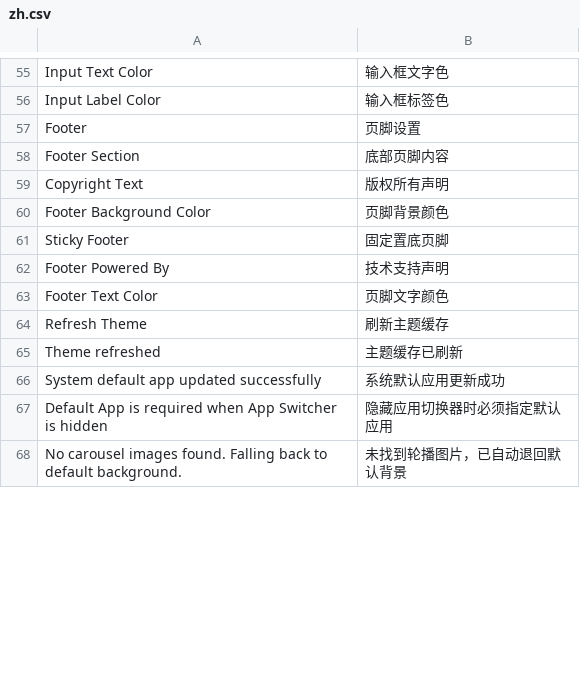
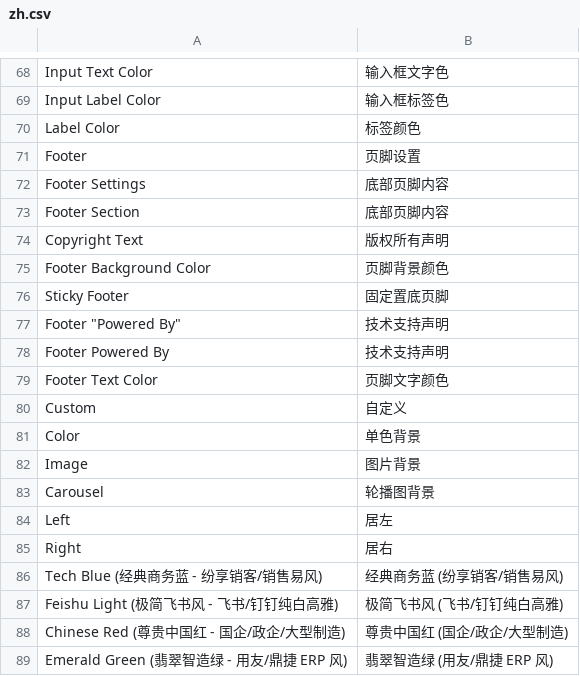
Before and after one commit to jack571754/frappe_desk_theme, a CSV file: frappe_desk_theme/translations/zh.csv, drawn as a sheet; only a part is shown, gaps mark what is left out; the shorter side is filled out with more unchanged rows; the diff covers the shown part only; the diff names each change by its address in the sheet, - before the commit and + after, or states it on an @@ line.

```diff
--- a/frappe_desk_theme/translations/zh.csv
+++ b/frappe_desk_theme/translations/zh.csv
+row 70: Label Color | 标签颜色
+row 72: Footer Settings | 底部页脚内容
+row 77: Footer "Powered By" | 技术支持声明
+row 80: Custom | 自定义
+row 81: Color | 单色背景
+row 82: Image | 图片背景
+row 83: Carousel | 轮播图背景
+row 84: Left | 居左
+row 85: Right | 居右
+row 86: Tech Blue (经典商务蓝 - 纷享销客/销售易风) | 经典商务蓝 (纷享销客/销售易风)
+row 87: Feishu Light (极简飞书风 - 飞书/钉钉纯白高雅) | 极简飞书风 (飞书/钉钉纯白高雅)
+row 88: Chinese Red (尊贵中国红 - 国企/政企/大型制造) | 尊贵中国红 (国企/政企/大型制造)
+row 89: Emerald Green (翡翠智造绿 - 用友/鼎捷 ERP 风) | 翡翠智造绿 (用友/鼎捷 ERP 风)
```
Also changed, not shown: 25 added rows elsewhere in this file, 3 other files.
